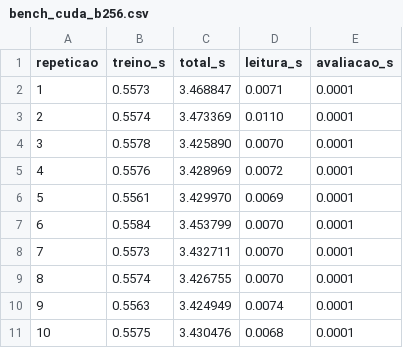
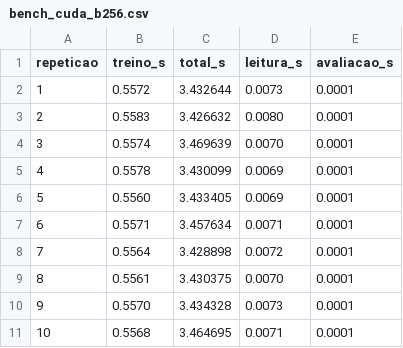
Before and after one commit to enzochristo/awful-barenn-EC, a CSV file: resultados/gpu-v1.3-streams/monstrao/bench_cuda_b256.csv, drawn as a sheet.

```diff
--- a/resultados/gpu-v1.3-streams/monstrao/bench_cuda_b256.csv
+++ b/resultados/gpu-v1.3-streams/monstrao/bench_cuda_b256.csv
@@ -1,11 +1,11 @@
 repeticao,treino_s,total_s,leitura_s,avaliacao_s
-1,0.5573,3.468847,0.0071,0.0001
-2,0.5574,3.473369,0.0110,0.0001
-3,0.5578,3.425890,0.0070,0.0001
-4,0.5576,3.428969,0.0072,0.0001
-5,0.5561,3.429970,0.0069,0.0001
-6,0.5584,3.453799,0.0070,0.0001
-7,0.5573,3.432711,0.0070,0.0001
-8,0.5574,3.426755,0.0070,0.0001
-9,0.5563,3.424949,0.0074,0.0001
-10,0.5575,3.430476,0.0068,0.0001
+1,0.5572,3.432644,0.0073,0.0001
+2,0.5583,3.426632,0.0080,0.0001
+3,0.5574,3.469639,0.0070,0.0001
+4,0.5578,3.430099,0.0069,0.0001
+5,0.5560,3.433405,0.0069,0.0001
+6,0.5571,3.457634,0.0071,0.0001
+7,0.5564,3.428898,0.0072,0.0001
+8,0.5561,3.430375,0.0070,0.0001
+9,0.5570,3.434328,0.0073,0.0001
+10,0.5568,3.464695,0.0071,0.0001
```
Also changed, not shown: resultados/gpu-v1.3-streams/monstrao/bench_cpu.csv, resultados/gpu-v1.3-streams/monstrao/bench_cuda.csv, 27 other files.
